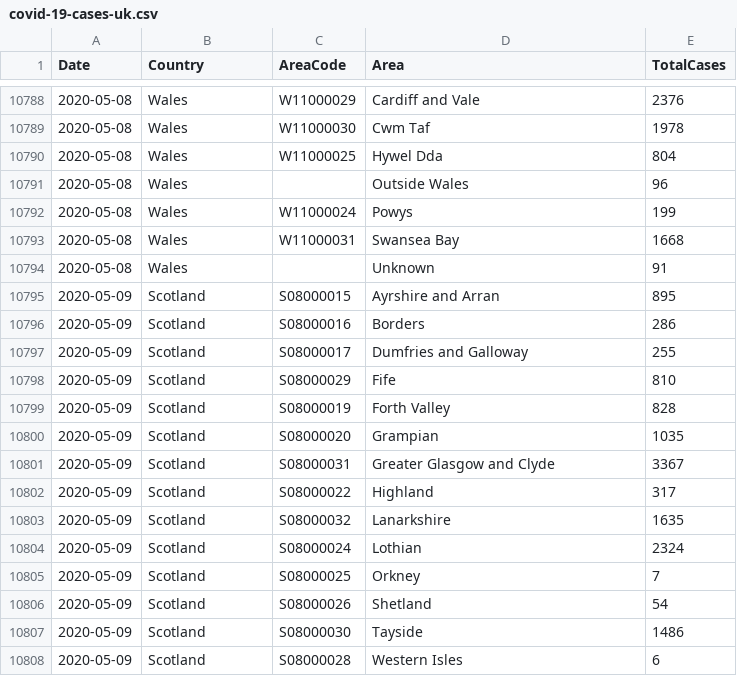
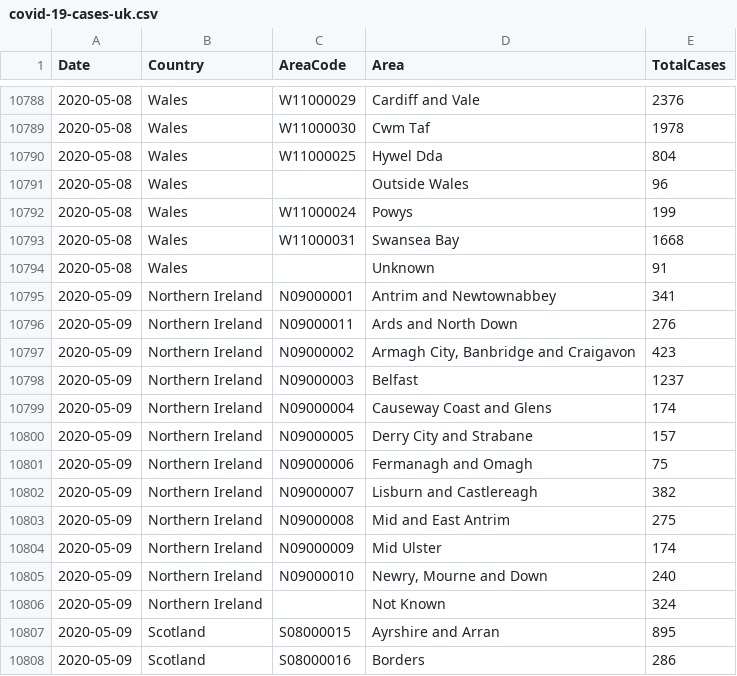
Before and after one commit to tomwhite/covid-19-uk-data, a CSV file: data/covid-19-cases-uk.csv, drawn as a sheet; only a part is shown, gaps mark what is left out; the shorter side is filled out with more unchanged rows; the diff names each change by its address in the sheet, - before the commit and + after, or states it on an @@ line.

```diff
--- a/data/covid-19-cases-uk.csv
+++ b/data/covid-19-cases-uk.csv
+row 10795: 2020-05-09 | Northern Ireland | N09000001 | Antrim and Newtownabbey | 341
+row 10796: 2020-05-09 | Northern Ireland | N09000011 | Ards and North Down | 276
+row 10797: 2020-05-09 | Northern Ireland | N09000002 | Armagh City, Banbridge and Craigavon | 423
+row 10798: 2020-05-09 | Northern Ireland | N09000003 | Belfast | 1237
+row 10799: 2020-05-09 | Northern Ireland | N09000004 | Causeway Coast and Glens | 174
+row 10800: 2020-05-09 | Northern Ireland | N09000005 | Derry City and Strabane | 157
+row 10801: 2020-05-09 | Northern Ireland | N09000006 | Fermanagh and Omagh | 75
+row 10802: 2020-05-09 | Northern Ireland | N09000007 | Lisburn and Castlereagh | 382
+row 10803: 2020-05-09 | Northern Ireland | N09000008 | Mid and East Antrim | 275
+row 10804: 2020-05-09 | Northern Ireland | N09000009 | Mid Ulster | 174
+row 10805: 2020-05-09 | Northern Ireland | N09000010 | Newry, Mourne and Down | 240
+row 10806: 2020-05-09 | Northern Ireland |  | Not Known | 324
```
Also changed, not shown: data/covid-19-totals-northern-ireland.csv, 1 other file.
